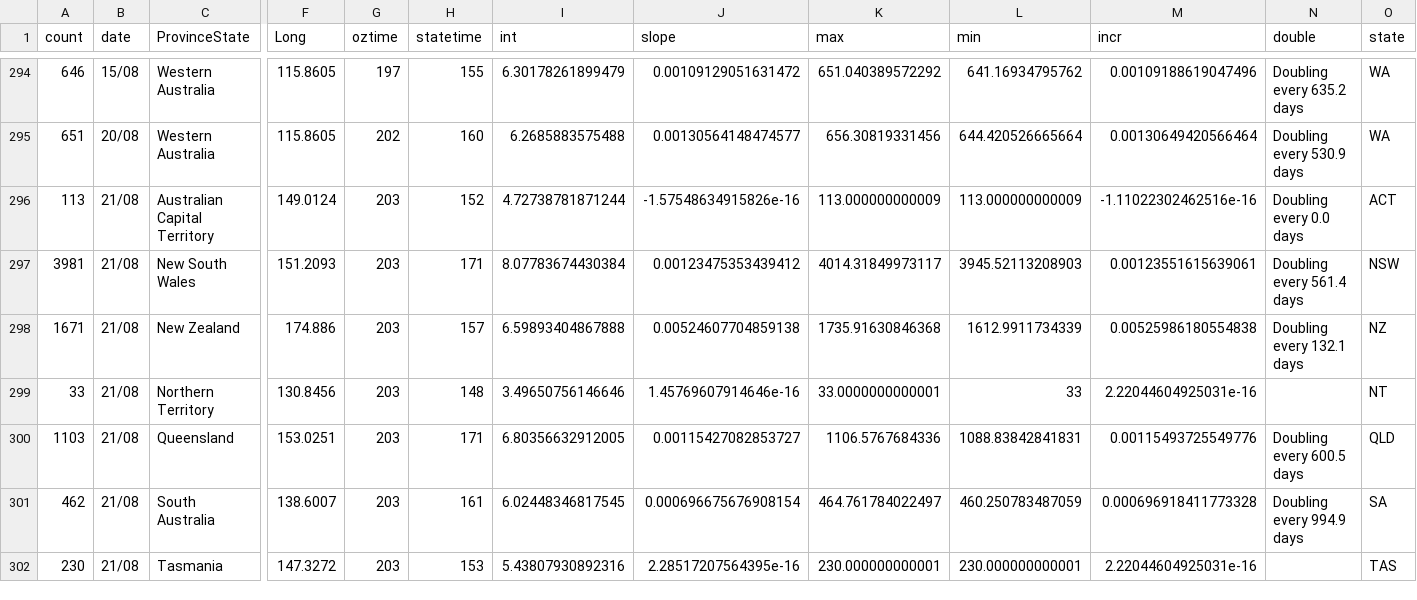
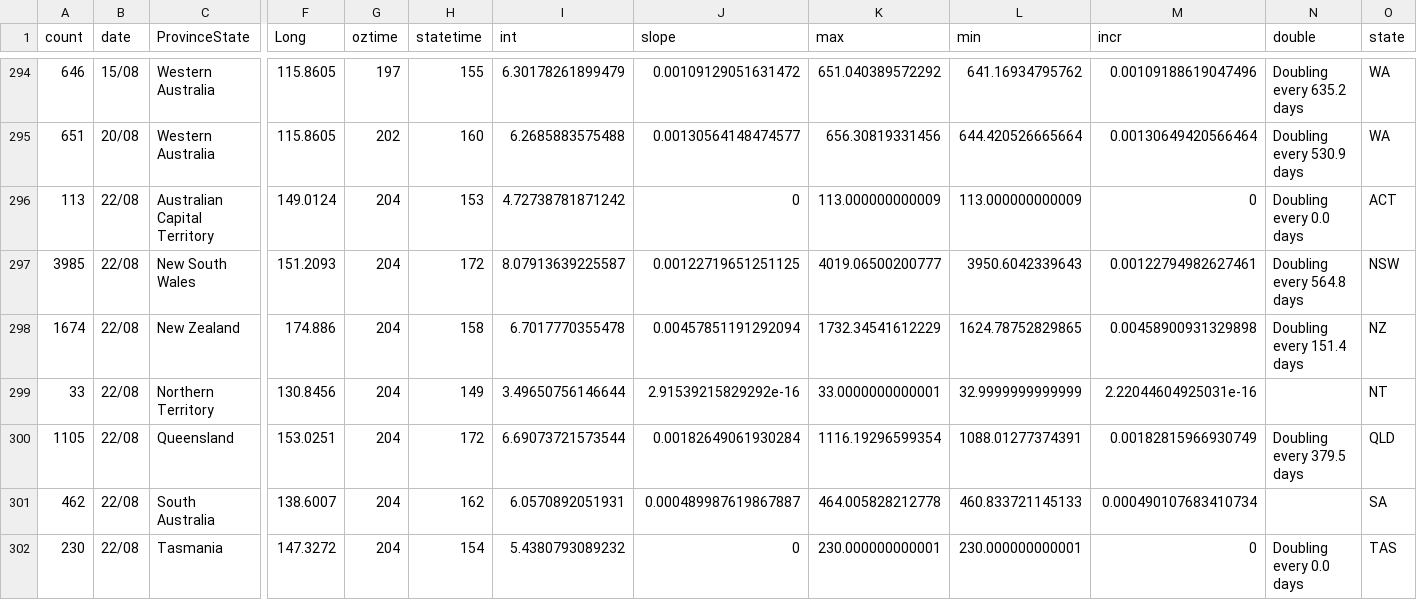
Before and after one commit to TimothyStaples/oz_covid_trajectory, a CSV file: oz_model_point.csv, drawn as a sheet; only a part is shown, gaps mark what is left out; removed rows and columns are numbered as before the commit, all else as after; rows hold the shown columns only; the diff covers the shown part only; the diff names each change by its address in the sheet, - before the commit and + after, or states it on an @@ line.

```diff
--- a/oz_model_point.csv
+++ b/oz_model_point.csv
-B296 (date): 21/08
+B296 (date): 22/08
-G296 (oztime): 203
+G296 (oztime): 204
-H296 (statetime): 152
+H296 (statetime): 153
-I296 (int): 4.72738781871244
+I296 (int): 4.72738781871242
-J296 (slope): -1.57548634915826e-16
+J296 (slope): 0
-M296 (incr): -1.11022302462516e-16
+M296 (incr): 0
-row 297: 3981 | 21/08 | New South Wales | 151.2093 | 203 | 171 | 8.07783674430384 | 0.00123475353439412 | 4014.31849973117 | 3945.52113208903 | 0.00123551615639061 | Doubling every 561.4 days | NSW
-row 298: 1671 | 21/08 | New Zealand | 174.886 | 203 | 157 | 6.59893404867888 | 0.00524607704859138 | 1735.91630846368 | 1612.9911734339 | 0.00525986180554838 | Doubling every 132.1 days | NZ
+row 297: 3985 | 22/08 | New South Wales | 151.2093 | 204 | 172 | 8.07913639225587 | 0.00122719651251125 | 4019.06500200777 | 3950.6042339643 | 0.00122794982627461 | Doubling every 564.8 days | NSW
+row 298: 1674 | 22/08 | New Zealand | 174.886 | 204 | 158 | 6.7017770355478 | 0.00457851191292094 | 1732.34541612229 | 1624.78752829865 | 0.00458900931329898 | Doubling every 151.4 days | NZ
-B299 (date): 21/08
+B299 (date): 22/08
-G299 (oztime): 203
+G299 (oztime): 204
-H299 (statetime): 148
+H299 (statetime): 149
-I299 (int): 3.49650756146646
+I299 (int): 3.49650756146644
-J299 (slope): 1.45769607914646e-16
+J299 (slope): 2.91539215829292e-16
-L299 (min): 33
+L299 (min): 32.9999999999999
-row 300: 1103 | 21/08 | Queensland | 153.0251 | 203 | 171 | 6.80356632912005 | 0.00115427082853727 | 1106.5767684336 | 1088.83842841831 | 0.00115493725549776 | Doubling every 600.5 days | QLD
+row 300: 1105 | 22/08 | Queensland | 153.0251 | 204 | 172 | 6.69073721573544 | 0.00182649061930284 | 1116.19296599354 | 1088.01277374391 | 0.00182815966930749 | Doubling every 379.5 days | QLD
-B301:B302 (date): 21/08
+B301:B302 (date): 22/08
-G301:G302 (oztime): 203
+G301:G302 (oztime): 204
-H301 (statetime): 161
+H301 (statetime): 162
-I301 (int): 6.02448346817545
+I301 (int): 6.0570892051931
-J301 (slope): 0.000696675676908154
+J301 (slope): 0.000489987619867887
-K301 (max): 464.761784022497
+K301 (max): 464.005828212778
-L301 (min): 460.250783487059
+L301 (min): 460.833721145133
-M301 (incr): 0.000696918411773328
+M301 (incr): 0.000490107683410734
-N301 (double): Doubling every 994.9 days
+N301 (double): (empty)
-H302 (statetime): 153
+H302 (statetime): 154
-I302 (int): 5.43807930892316
+I302 (int): 5.4380793089232
-J302 (slope): 2.28517207564395e-16
+J302 (slope): 0
-M302 (incr): 2.22044604925031e-16
+M302 (incr): 0
-N302 (double): (empty)
+N302 (double): Doubling every 0.0 days
```
Also changed, not shown: 2 added rows and 2 removed rows elsewhere in this file, oz_model.csv, oz_slope.csv.
